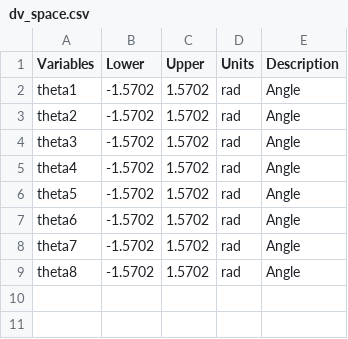
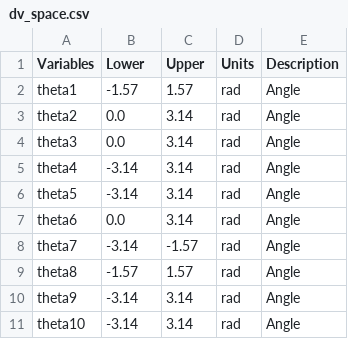
Before and after one commit to akhilsathuluri/x-ray-toolbox, a CSV file: problems/CollisionFree/input/dv_space.csv, drawn as a sheet.

```diff
--- a/problems/CollisionFree/input/dv_space.csv
+++ b/problems/CollisionFree/input/dv_space.csv
@@ -1,9 +1,11 @@
 Variables,Lower,Upper,Units,Description
-theta1,-1.5702,1.5702,rad,Angle
-theta2,-1.5702,1.5702,rad,Angle
-theta3,-1.5702,1.5702,rad,Angle
-theta4,-1.5702,1.5702,rad,Angle
-theta5,-1.5702,1.5702,rad,Angle
-theta6,-1.5702,1.5702,rad,Angle
-theta7,-1.5702,1.5702,rad,Angle
-theta8,-1.5702,1.5702,rad,Angle
+theta1,-1.57,1.57,rad,Angle
+theta2,0.0,3.14,rad,Angle
+theta3,0.0,3.14,rad,Angle
+theta4,-3.14,3.14,rad,Angle
+theta5,-3.14,3.14,rad,Angle
+theta6,0.0,3.14,rad,Angle
+theta7,-3.14,-1.57,rad,Angle
+theta8,-1.57,1.57,rad,Angle
+theta9,-3.14,3.14,rad,Angle
+theta10,-3.14,3.14,rad,Angle
```
Also changed, not shown: problems/CollisionFree/output/dv_solution_space.csv, problems/CrashDesign/output/dv_solution_space.csv, 23 other files.
